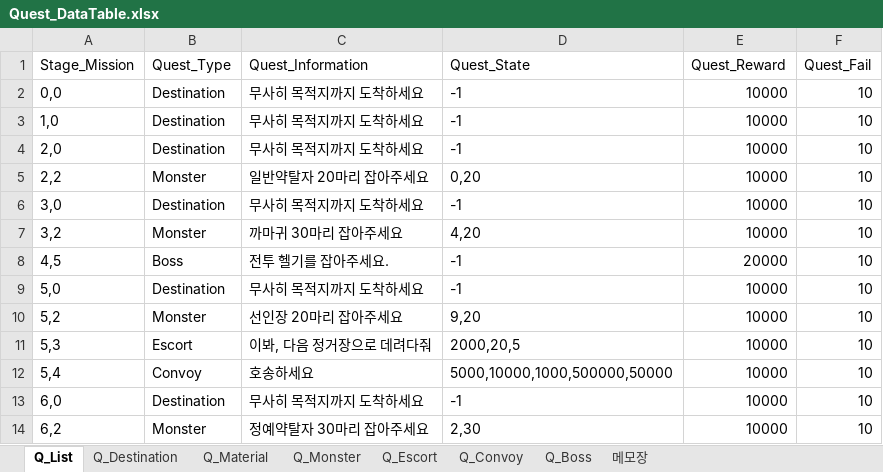
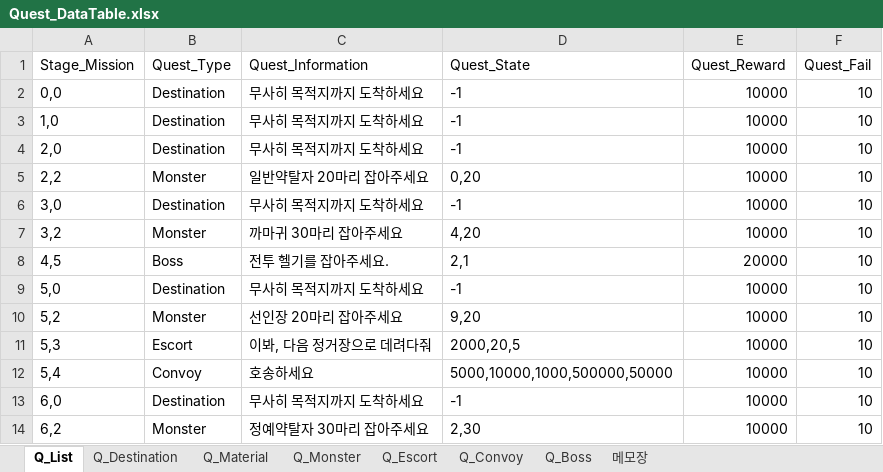
Before and after one commit to kmk5844/NiarT_Pro, an Excel workbook: Train/Assets/_Data_Quest/Quest_DataTable.xlsx, sheet Q_List, drawn as a sheet; only a part is shown; values as stored, in another font and other column widths than the file's, no borders; charts and pictures not drawn; the diff names each change by its address in the sheet, - before the commit and + after, or states it on an @@ line.

```diff
--- a/Train/Assets/_Data_Quest/Quest_DataTable.xlsx (sheet Q_List)
+++ b/Train/Assets/_Data_Quest/Quest_DataTable.xlsx (sheet Q_List)
-D8 (Quest_State): -1
+D8 (Quest_State): 2,1
```
Also changed, not shown: Train/Assets/_Data_Game/Game_DataTable.xlsx, 46 other files.
